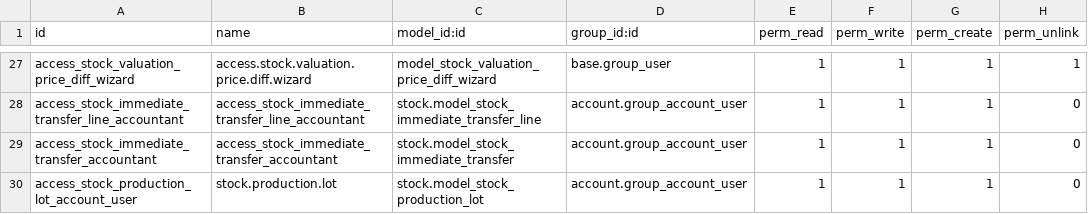
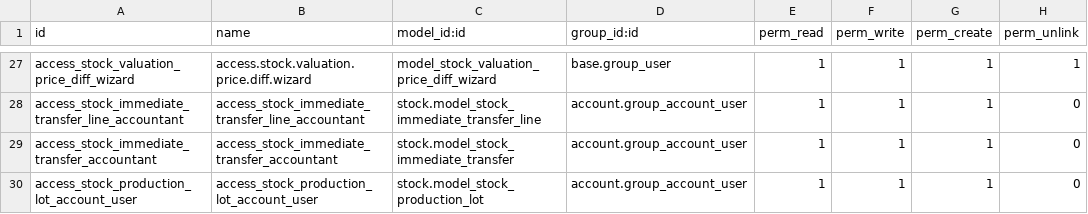
Before and after one commit to PricePaper/odoo-custom-v15, a CSV file: batch_delivery/security/ir.model.access.csv, drawn as a sheet; only a part is shown, gaps mark what is left out.

Commit message:
lot permission

```diff
--- a/batch_delivery/security/ir.model.access.csv
+++ b/batch_delivery/security/ir.model.access.csv
@@ -29,2 +29,2 @@ access_stock_immediate_transfer_line_accountant,access_stock_immediate_transfer_
 access_stock_immediate_transfer_accountant,access_stock_immediate_transfer_accountant,stock.model_stock_immediate_transfer,account.group_account_user,1,1,1,0
-access_stock_production_lot_account_user,stock.production.lot,stock.model_stock_production_lot,account.group_account_user,1,1,1,0
+access_stock_production_lot_account_user,access_stock_production_lot_account_user,stock.model_stock_production_lot,account.group_account_user,1,1,1,0
```
